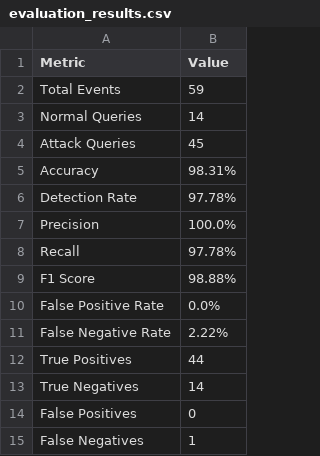
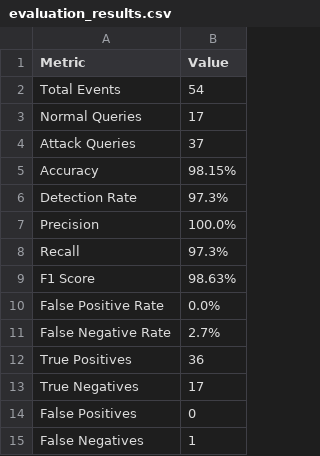
Before and after one commit to Vidara-Amarasinghe/PUSL3190-Final-Year-Project, a CSV file: evaluation_results.csv, drawn as a sheet.

```diff
--- a/evaluation_results.csv
+++ b/evaluation_results.csv
@@ -1,14 +1,14 @@
 Metric,Value
-Total Events,59
-Normal Queries,14
-Attack Queries,45
-Accuracy,98.31%
-Detection Rate,97.78%
+Total Events,54
+Normal Queries,17
+Attack Queries,37
+Accuracy,98.15%
+Detection Rate,97.3%
 Precision,100.0%
-Recall,97.78%
-F1 Score,98.88%
+Recall,97.3%
+F1 Score,98.63%
 False Positive Rate,0.0%
-False Negative Rate,2.22%
-True Positives,44
-True Negatives,14
+False Negative Rate,2.7%
+True Positives,36
+True Negatives,17
 False Positives,0
```
Also changed, not shown: 17 other files.
